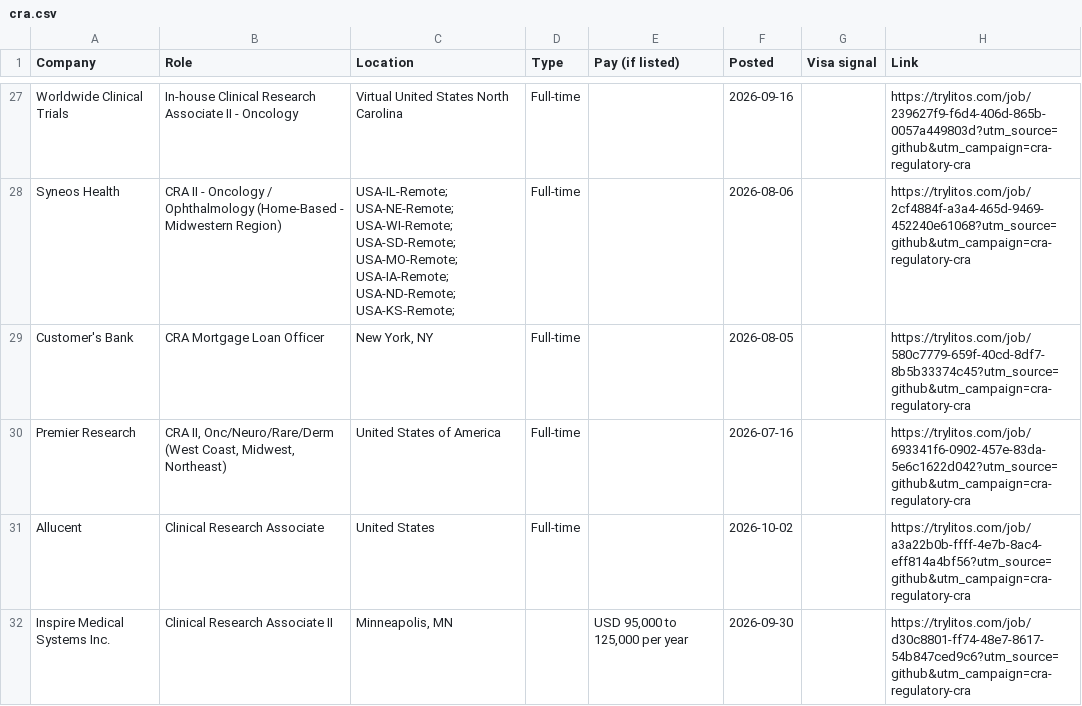
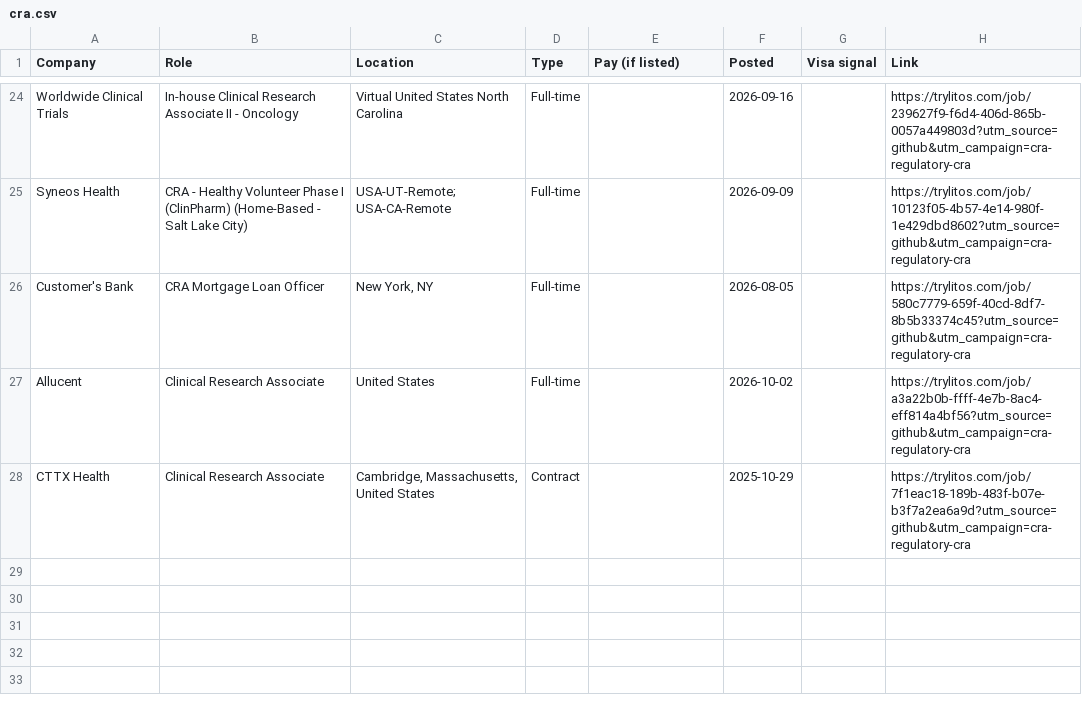
Before and after one commit to mehek-builds/CRA-and-Regulatory-Jobs, a CSV file: csv/cra.csv, drawn as a sheet; only a part is shown, gaps mark what is left out; removed rows and columns are numbered as before the commit, all else as after; the diff covers the shown part only; the diff names each change by its address in the sheet, - before the commit and + after, or states it on an @@ line.

```diff
--- a/csv/cra.csv
+++ b/csv/cra.csv
-B25 (Role): CRA II - Oncology / Ophthalmology (Home-Based - Midwestern Region)
+B25 (Role): CRA - Healthy Volunteer Phase I (ClinPharm) (Home-Based - Salt Lake City)
-C25 (Location): USA-IL-Remote; USA-NE-Remote; USA-WI-Remote; USA-SD-Remote; USA-MO-Remote; USA-IA-Remote; USA-ND-Remote; USA-KS-Remote;
+C25 (Location): USA-UT-Remote; USA-CA-Remote
-F25 (Posted): 2026-08-06
+F25 (Posted): 2026-09-09
-H25 (Link): https://trylitos.com/job/2cf4884f-a3a4-465d-9469-452240e61068?utm_source=github&utm_campaign=cra-regulatory-cra
+H25 (Link): https://trylitos.com/job/10123f05-4b57-4e14-980f-1e429dbd8602?utm_source=github&utm_campaign=cra-regulatory-cra
-row 30: Premier Research | CRA II, Onc/Neuro/Rare/Derm (West Coast, Midwest, Northeast) | United States of America | Full-time |  | 2026-07-16 |  | https://trylitos.com/job/693341f6-0902-457e-83da-5e6c1622d042?utm_source=github&utm_campaign=cra-regulatory-cra
-row 32: Inspire Medical Systems Inc. | Clinical Research Associate II | Minneapolis, MN |  | USD 95,000 to 125,000 per year | 2026-09-30 |  | https://trylitos.com/job/d30c8801-ff74-48e7-8617-54b847ced9c6?utm_source=github&utm_campaign=cra-regulatory-cra
+row 28: CTTX Health | Clinical Research Associate | Cambridge, Massachusetts, United States | Contract |  | 2025-10-29 |  | https://trylitos.com/job/7f1eac18-189b-483f-b07e-b3f7a2ea6a9d?utm_source=github&utm_campaign=cra-regulatory-cra
```
Also changed, not shown: 12 added rows, 15 removed rows and 5 edited cells elsewhere in this file, csv/all.csv, csv/clinical-specialist.csv, 7 other files.
